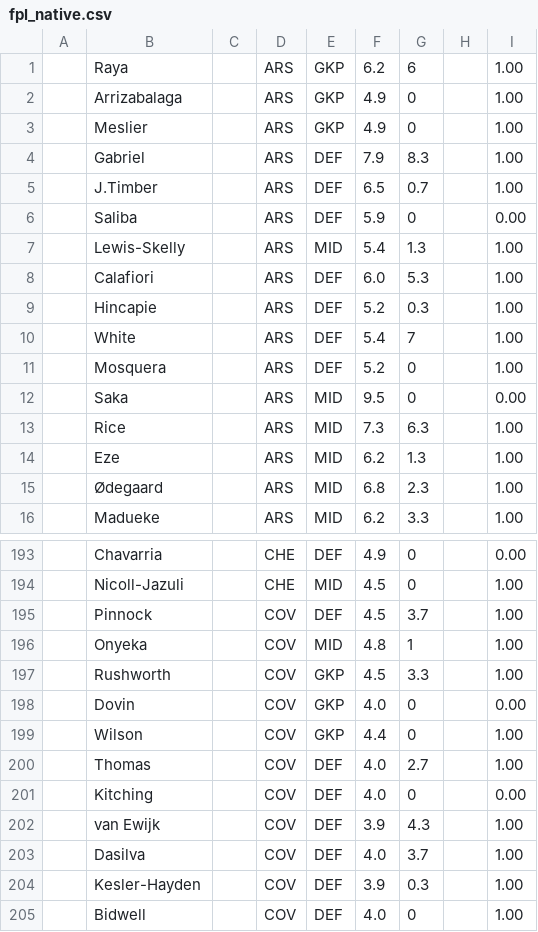
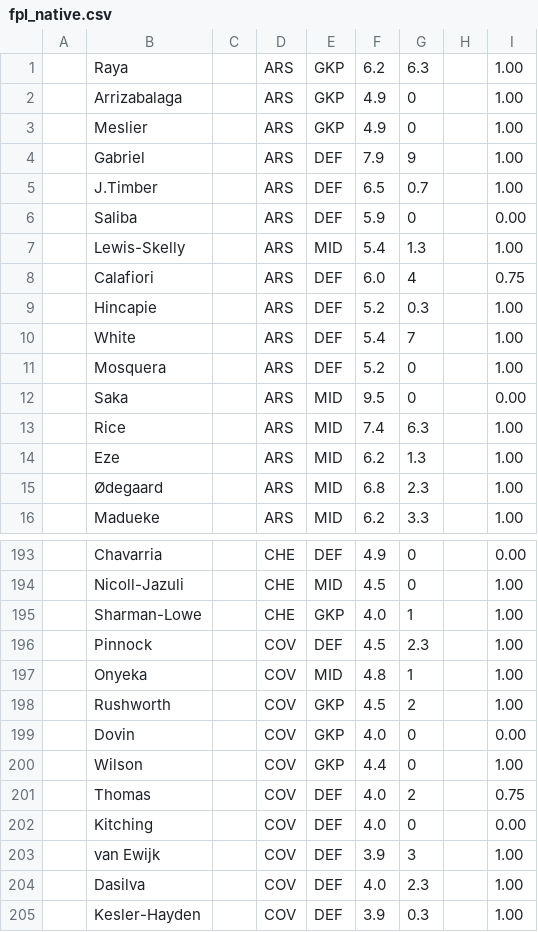
Before and after one commit to QuisTech/fpl-planner, a CSV file: data/fpl_native.csv, drawn as a sheet; only a part is shown, gaps mark what is left out; the shorter side is filled out with more unchanged rows; the diff covers the shown part only.

```diff
--- a/data/fpl_native.csv
+++ b/data/fpl_native.csv
@@ -1,5 +1,5 @@
-"","Raya","","ARS","GKP","6.2","6","","1.00"
+"","Raya","","ARS","GKP","6.2","6.3","","1.00"
 "","Arrizabalaga","","ARS","GKP","4.9","0","","1.00"
 "","Meslier","","ARS","GKP","4.9","0","","1.00"
-"","Gabriel","","ARS","DEF","7.9","8.3","","1.00"
+"","Gabriel","","ARS","DEF","7.9","9","","1.00"
 "","J.Timber","","ARS","DEF","6.5","0.7","","1.00"
@@ -7,3 +7,3 @@
 "","Lewis-Skelly","","ARS","MID","5.4","1.3","","1.00"
-"","Calafiori","","ARS","DEF","6.0","5.3","","1.00"
+"","Calafiori","","ARS","DEF","6.0","4","","0.75"
 "","Hincapie","","ARS","DEF","5.2","0.3","","1.00"
@@ -12,3 +12,3 @@
 "","Saka","","ARS","MID","9.5","0","","0.00"
-"","Rice","","ARS","MID","7.3","6.3","","1.00"
+"","Rice","","ARS","MID","7.4","6.3","","1.00"
 "","Eze","","ARS","MID","6.2","1.3","","1.00"
@@ -194,11 +194,12 @@
 "","Nicoll-Jazuli","","CHE","MID","4.5","0","","1.00"
-"","Pinnock","","COV","DEF","4.5","3.7","","1.00"
+"","Sharman-Lowe","","CHE","GKP","4.0","1","","1.00"
+"","Pinnock","","COV","DEF","4.5","2.3","","1.00"
 "","Onyeka","","COV","MID","4.8","1","","1.00"
-"","Rushworth","","COV","GKP","4.5","3.3","","1.00"
+"","Rushworth","","COV","GKP","4.5","2","","1.00"
 "","Dovin","","COV","GKP","4.0","0","","0.00"
 "","Wilson","","COV","GKP","4.4","0","","1.00"
-"","Thomas","","COV","DEF","4.0","2.7","","1.00"
+"","Thomas","","COV","DEF","4.0","2","","0.75"
 "","Kitching","","COV","DEF","4.0","0","","0.00"
-"","van Ewijk","","COV","DEF","3.9","4.3","","1.00"
-"","Dasilva","","COV","DEF","4.0","3.7","","1.00"
+"","van Ewijk","","COV","DEF","3.9","3","","1.00"
+"","Dasilva","","COV","DEF","4.0","2.3","","1.00"
 "","Kesler-Hayden","","COV","DEF","3.9","0.3","","1.00"
```
Also changed, not shown: 56 edited cells elsewhere in this file, data/fplform.csv, 9 other files.
